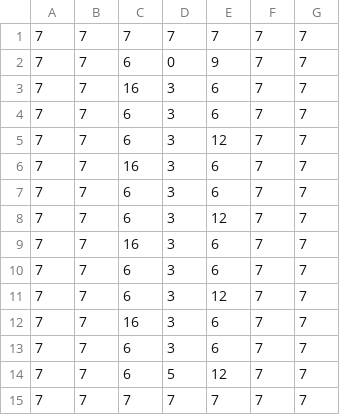
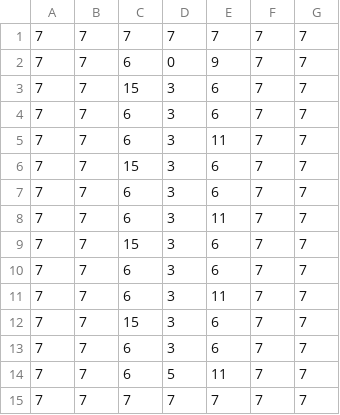
Before and after one commit to Thassoun999/Wandering-Ice-Breaker, a CSV file: Wandering Ice Breaker/Assets/Resources/L30.csv, drawn as a sheet.

```diff
--- a/Wandering Ice Breaker/Assets/Resources/L30.csv
+++ b/Wandering Ice Breaker/Assets/Resources/L30.csv
@@ -2,14 +2,14 @@
 7,7,6,0,9,7,7
-7,7,16,3,6,7,7
+7,7,15,3,6,7,7
 7,7,6,3,6,7,7
-7,7,6,3,12,7,7
-7,7,16,3,6,7,7
+7,7,6,3,11,7,7
+7,7,15,3,6,7,7
 7,7,6,3,6,7,7
-7,7,6,3,12,7,7
-7,7,16,3,6,7,7
+7,7,6,3,11,7,7
+7,7,15,3,6,7,7
 7,7,6,3,6,7,7
-7,7,6,3,12,7,7
-7,7,16,3,6,7,7
+7,7,6,3,11,7,7
+7,7,15,3,6,7,7
 7,7,6,3,6,7,7
-7,7,6,5,12,7,7
+7,7,6,5,11,7,7
 7,7,7,7,7,7,7
```
Also changed, not shown: Wandering Ice Breaker/Assets/Resources/L46.csv, 21 other files.
